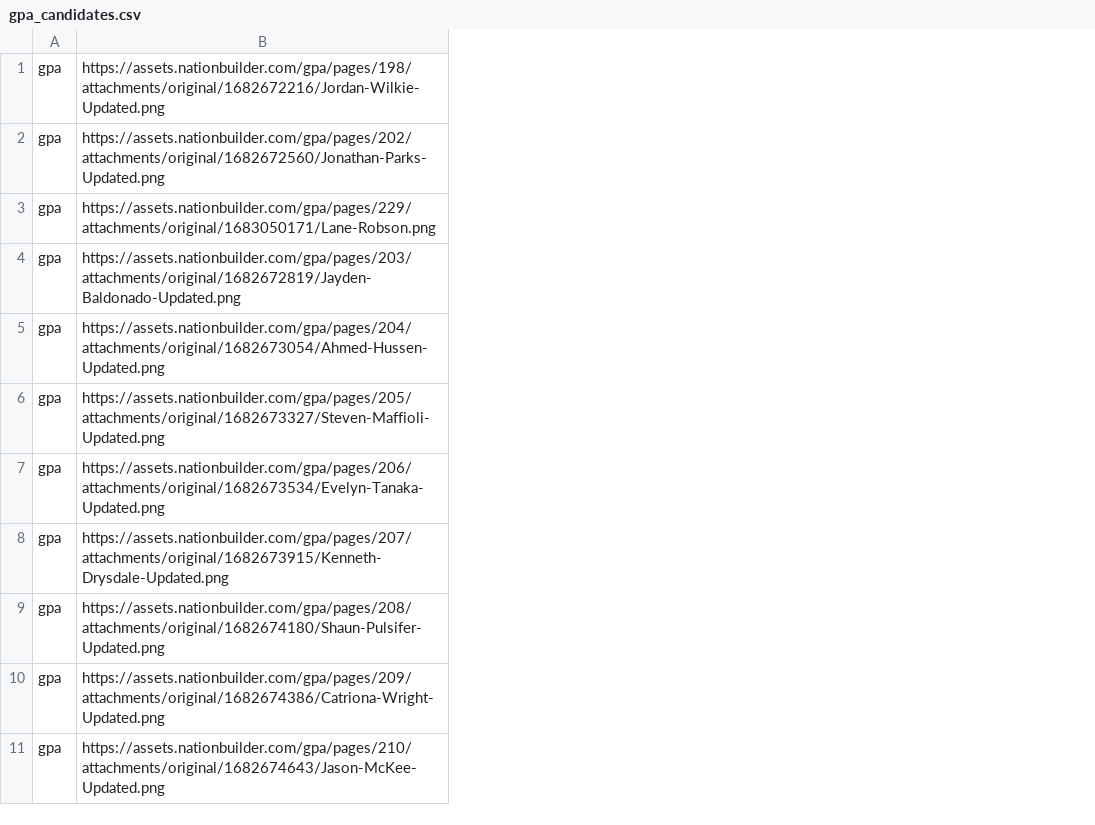
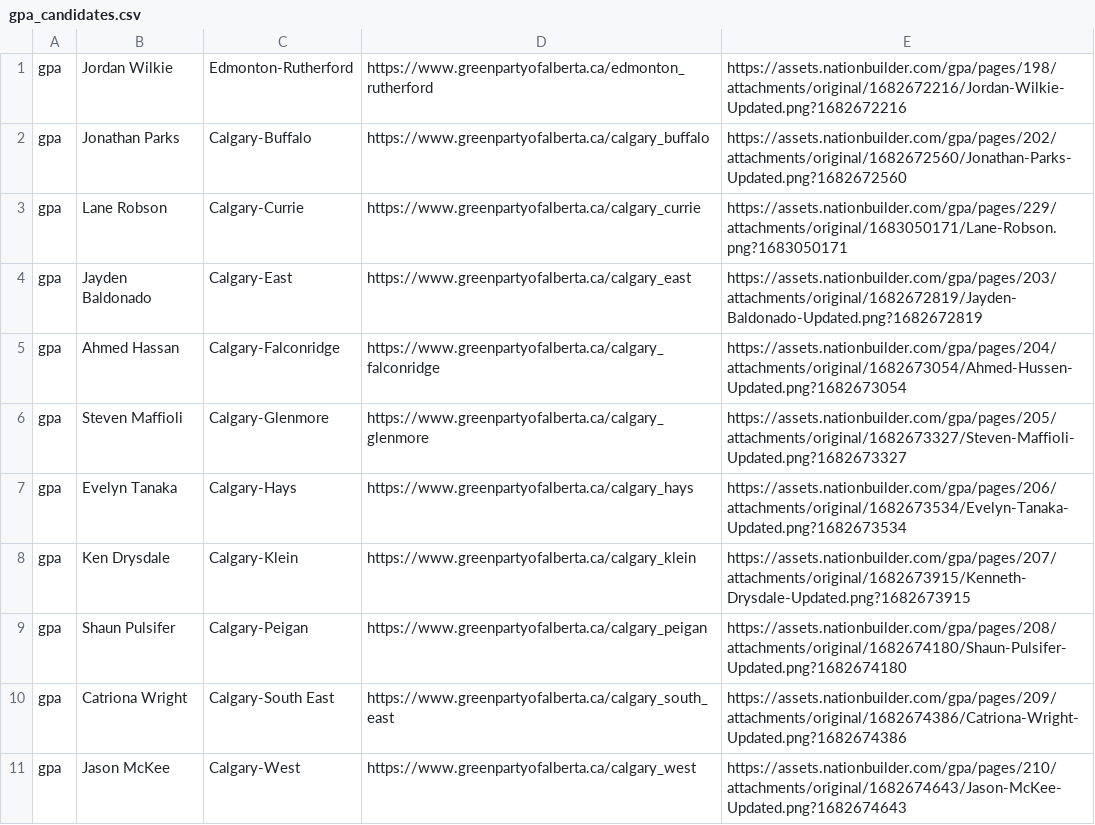
Before and after one commit to mcbeanit/Alberta, a CSV file: gpa_candidates.csv, drawn as a sheet; only a part is shown; removed rows and columns are numbered as before the commit, all else as after; the diff names each change by its address in the sheet, - before the commit and + after, or states it on an @@ line.

Commit message:
gpa candidates update and official candidates list

```diff
--- a/gpa_candidates.csv
+++ b/gpa_candidates.csv
-column B, rows 1-11: https://assets.nationbuilder.com/gpa/pages/198/attachments/original/1682672216/Jordan-Wilkie-Updated.png | https://assets.nationbuilder.com/gpa/pages/202/attachments/original/1682672560/Jonathan-Parks-Updated.png | https://assets.nationbuilder.com/gpa/pages/229/attachments/original/1683050171/Lane-Robson.png | https://assets.nationbuilder.com/gpa/pages/203/attachments/original/1682672819/Jayden-Baldonado-Updated.png | https://assets.nationbuilder.com/gpa/pages/204/attachments/original/1682673054/Ahmed-Hussen-Updated.png | https://assets.nationbuilder.com/gpa/pages/205/attachments/original/1682673327/Steven-Maffioli-Updated.png | https://assets.nationbuilder.com/gpa/pages/206/attachments/original/1682673534/Evelyn-Tanaka-Updated.png | https://assets.nationbuilder.com/gpa/pages/207/attachments/original/1682673915/Kenneth-Drysdale-Updated.png | https://assets.nationbuilder.com/gpa/pages/208/attachments/original/1682674180/Shaun-Pulsifer-Updated.png | https://assets.nationbuilder.com/gpa/pages/209/attachments/original/1682674386/Catriona-Wright-Updated.png | https://assets.nationbuilder.com/gpa/pages/210/attachments/original/1682674643/Jason-McKee-Updated.png
+column B, rows 1-11: Jordan Wilkie | Jonathan Parks | Lane Robson | Jayden Baldonado | Ahmed Hassan | Steven Maffioli | Evelyn Tanaka | Ken Drysdale | Shaun Pulsifer | Catriona Wright | Jason McKee
+column C, rows 1-11: Edmonton-Rutherford | Calgary-Buffalo | Calgary-Currie | Calgary-East | Calgary-Falconridge | Calgary-Glenmore | Calgary-Hays | Calgary-Klein | Calgary-Peigan | Calgary-South East | Calgary-West
+column D, rows 1-11: https://www.greenpartyofalberta.ca/edmonton_rutherford | https://www.greenpartyofalberta.ca/calgary_buffalo | https://www.greenpartyofalberta.ca/calgary_currie | https://www.greenpartyofalberta.ca/calgary_east | https://www.greenpartyofalberta.ca/calgary_falconridge | https://www.greenpartyofalberta.ca/calgary_glenmore | https://www.greenpartyofalberta.ca/calgary_hays | https://www.greenpartyofalberta.ca/calgary_klein | https://www.greenpartyofalberta.ca/calgary_peigan | https://www.greenpartyofalberta.ca/calgary_south_east | https://www.greenpartyofalberta.ca/calgary_west
+column E, rows 1-11: https://assets.nationbuilder.com/gpa/pages/198/attachments/original/1682672216/Jordan-Wilkie-Updated.png?1682672216 | https://assets.nationbuilder.com/gpa/pages/202/attachments/original/1682672560/Jonathan-Parks-Updated.png?1682672560 | https://assets.nationbuilder.com/gpa/pages/229/attachments/original/1683050171/Lane-Robson.png?1683050171 | https://assets.nationbuilder.com/gpa/pages/203/attachments/original/1682672819/Jayden-Baldonado-Updated.png?1682672819 | https://assets.nationbuilder.com/gpa/pages/204/attachments/original/1682673054/Ahmed-Hussen-Updated.png?1682673054 | https://assets.nationbuilder.com/gpa/pages/205/attachments/original/1682673327/Steven-Maffioli-Updated.png?1682673327 | https://assets.nationbuilder.com/gpa/pages/206/attachments/original/1682673534/Evelyn-Tanaka-Updated.png?1682673534 | https://assets.nationbuilder.com/gpa/pages/207/attachments/original/1682673915/Kenneth-Drysdale-Updated.png?1682673915 | https://assets.nationbuilder.com/gpa/pages/208/attachments/original/1682674180/Shaun-Pulsifer-Updated.png?1682674180 | https://assets.nationbuilder.com/gpa/pages/209/attachments/original/1682674386/Catriona-Wright-Updated.png?1682674386 | https://assets.nationbuilder.com/gpa/pages/210/attachments/original/1682674643/Jason-McKee-Updated.png?1682674643
```
Also changed, not shown: 8 other files.
